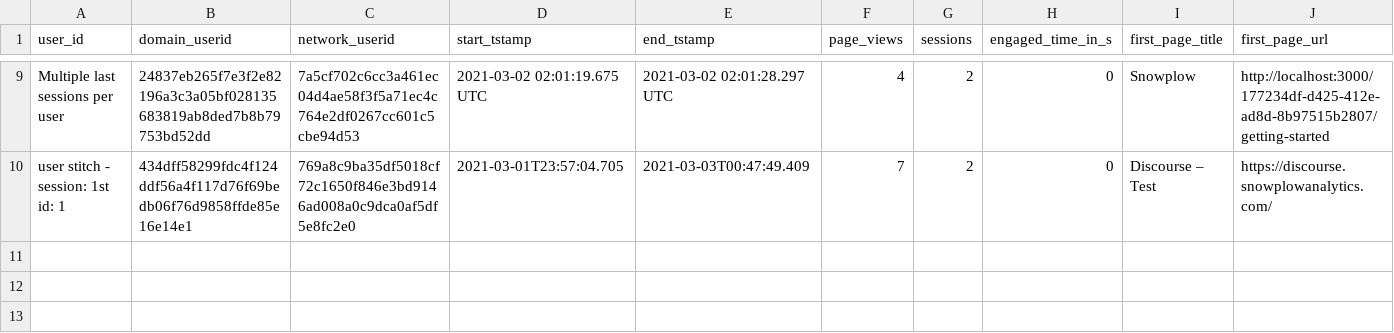
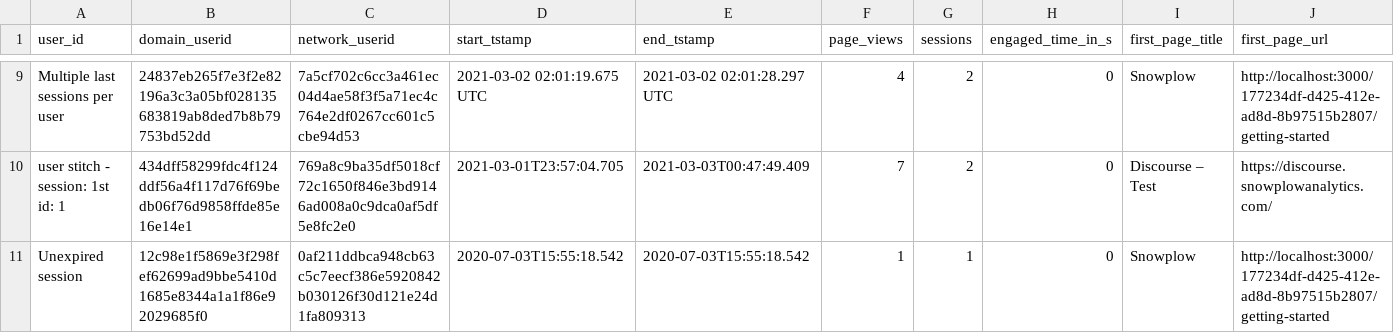
Before and after one commit to snowplow/dbt-snowplow-web, a CSV file: integration_tests/data/expected/bigquery/snowplow_web_users_expected.csv, drawn as a sheet; only a part is shown, gaps mark what is left out; rows hold the shown columns only; the diff names each change by its address in the sheet, - before the commit and + after, or states it on an @@ line.

```diff
--- a/integration_tests/data/expected/bigquery/snowplow_web_users_expected.csv
+++ b/integration_tests/data/expected/bigquery/snowplow_web_users_expected.csv
+row 11: Unexpired session | 12c98e1f5869e3f298fef62699ad9bbe5410d1685e8344a1a1f86e92029685f0 | 0af211ddbca948cb63c5c7eecf386e5920842b030126f30d121e24d1fa809313 | 2020-07-03T15:55:18.542 | 2020-07-03T15:55:18.542 | 1 | 1 | 0 | Snowplow | http://localhost:3000/177234df-d425-412e-ad8d-8b97515b2807/getting-started
```
Also changed, not shown: integration_tests/data/expected/default/snowplow_web_users_expected.csv, integration_tests/data/expected/snowflake/snowplow_web_sessions_expected.csv, 13 other files.
